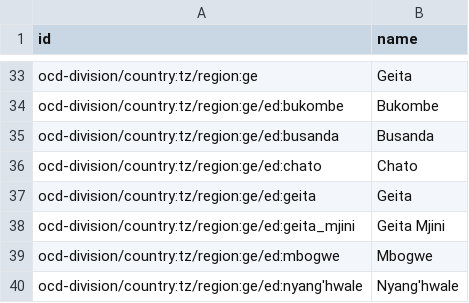
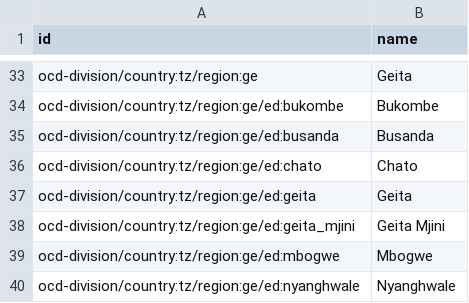
Before and after one commit to CodeForAfrica/ocd-division-ids, a CSV file: identifiers/country-tz/constituencies.csv, drawn as a sheet; only a part is shown, gaps mark what is left out.

Commit message:
Remove apostrophe from ed name

```diff
--- a/identifiers/country-tz/constituencies.csv
+++ b/identifiers/country-tz/constituencies.csv
@@ -39,2 +39,2 @@ ocd-division/country:tz/region:ge/ed:geita_mjini,Geita Mjini
 ocd-division/country:tz/region:ge/ed:mbogwe,Mbogwe
-ocd-division/country:tz/region:ge/ed:nyang'hwale,Nyang'hwale
+ocd-division/country:tz/region:ge/ed:nyanghwale,Nyanghwale
```
